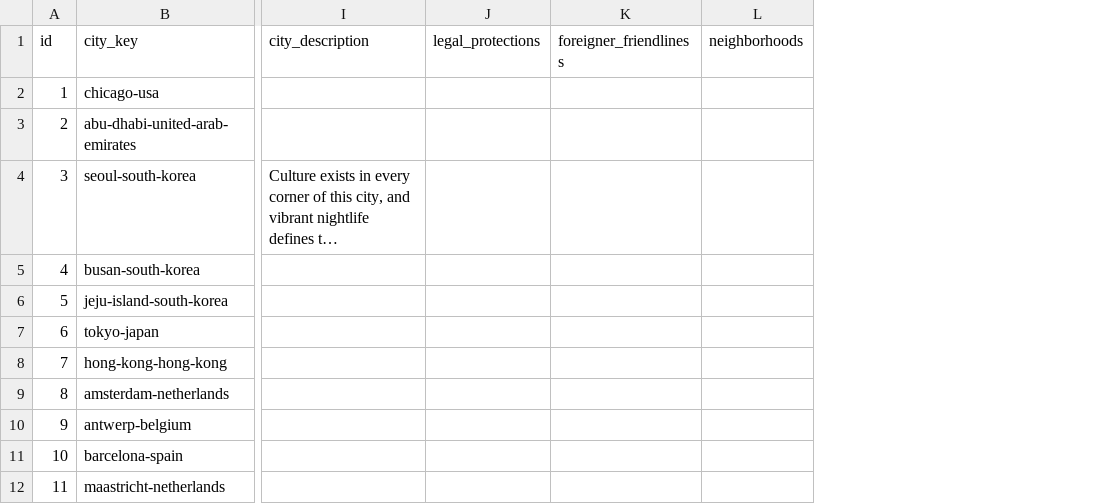
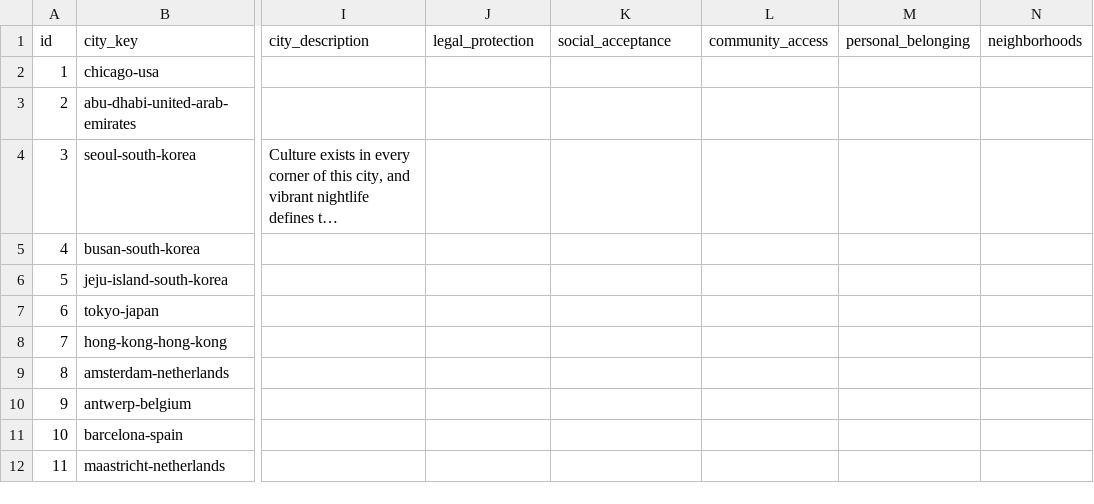
Before and after one commit to nick-huber26/nickinthe.world, a CSV file: data/cities.csv, drawn as a sheet; only a part is shown, gaps mark what is left out; long unchanged cells end in …; the diff names each change by its address in the sheet, - before the commit and + after, or states it on an @@ line.

Commit message:
Add four-city ranking categories to CMS and cards

```diff
--- a/data/cities.csv
+++ b/data/cities.csv
+column L (community_access), empty
+column M (personal_belonging), empty
-J1: legal_protections
+J1: legal_protection
-K1: foreigner_friendliness
+K1: social_acceptance
```
Also changed, not shown: 3 other files.
